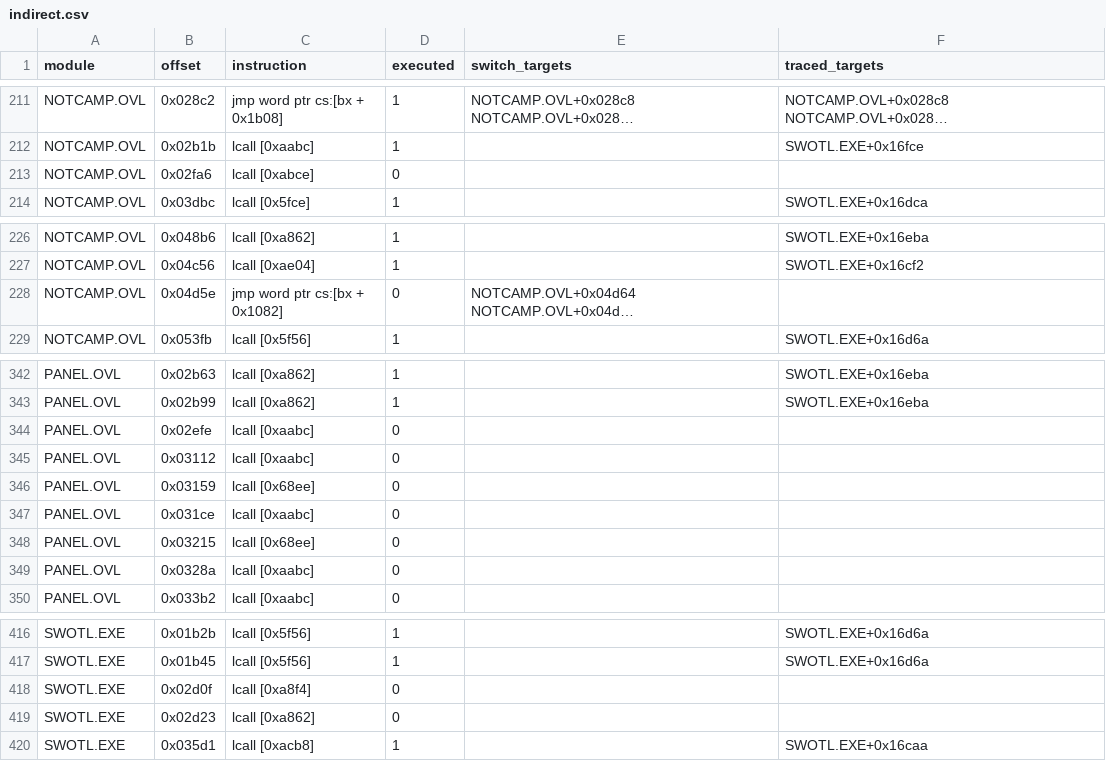
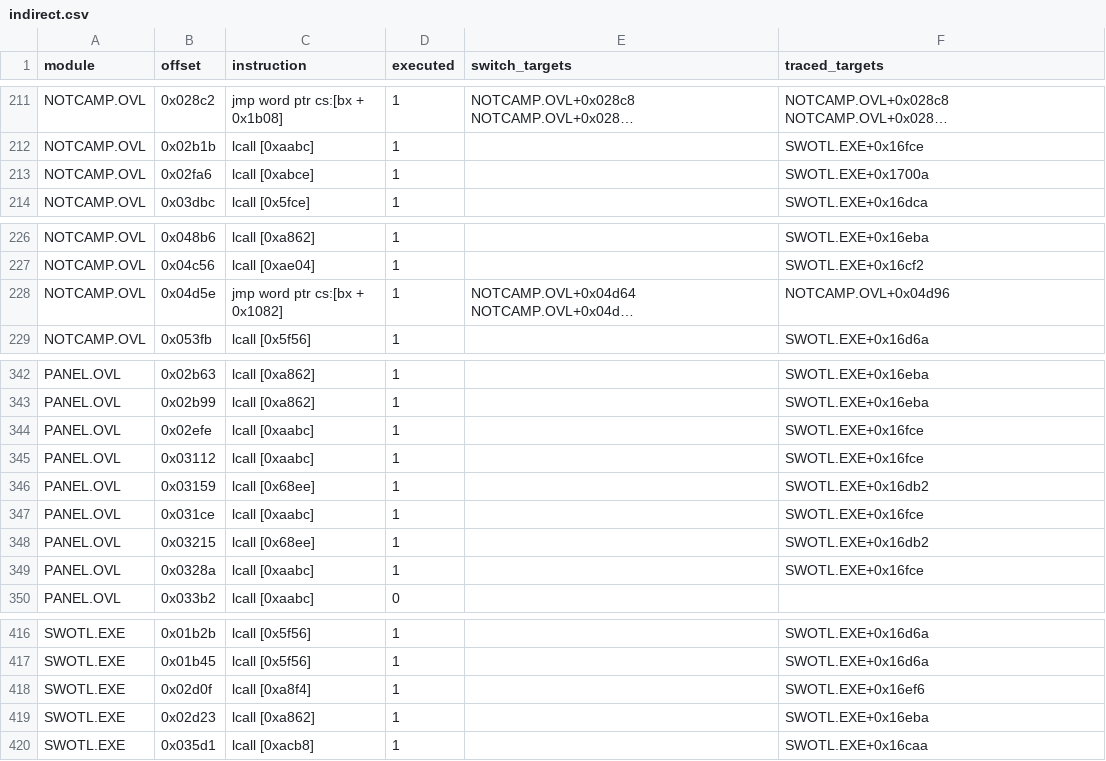
Before and after one commit to Vesuri/swotl, a CSV file: annotations/indirect.csv, drawn as a sheet; only a part is shown, gaps mark what is left out; long unchanged cells end in …; the diff names each change by its address in the sheet, - before the commit and + after, or states it on an @@ line.

Commit message:
Cover six more original scenarios and replay partial REP exactly
Add c79-c84 for change orders, tour briefing, pilot/gunner/wing damage and
the program-disk prompt. Original execution evidence reduces static-only
indirect sites from 29 to 19; document the 13 approved scope exclusions
and keep six VGA sites plus exact EMS release open in item 9b.

Record original REP slices and reproduce their boundaries only in diagnostic
host/Amiga images. Preserve normal generated assembly and interrupt delivery.
Require declared missing inputs and exact replay visits, with controls and
sabotage for slice endpoints, counting and no-REP builds.

Validation: make gates passes. c82 matches 13,018 IRQs, 67,994 services and
26,685 OPL writes; c84 matches all 53,880 services and checked state.

```diff
--- a/annotations/indirect.csv
+++ b/annotations/indirect.csv
-D213 (executed): 0
+D213 (executed): 1
-F213 (traced_targets): (empty)
+F213 (traced_targets): SWOTL.EXE+0x1700a
-D228 (executed): 0
+D228 (executed): 1
-F228 (traced_targets): (empty)
+F228 (traced_targets): NOTCAMP.OVL+0x04d96
-D344:D349 (executed): 0
+D344:D349 (executed): 1
-F344:F345 (traced_targets): (empty)
+F344:F345 (traced_targets): SWOTL.EXE+0x16fce
-F346 (traced_targets): (empty)
+F346 (traced_targets): SWOTL.EXE+0x16db2
-F347 (traced_targets): (empty)
+F347 (traced_targets): SWOTL.EXE+0x16fce
-F348 (traced_targets): (empty)
+F348 (traced_targets): SWOTL.EXE+0x16db2
-F349 (traced_targets): (empty)
+F349 (traced_targets): SWOTL.EXE+0x16fce
-D418:D419 (executed): 0
+D418:D419 (executed): 1
-F418 (traced_targets): (empty)
+F418 (traced_targets): SWOTL.EXE+0x16ef6
-F419 (traced_targets): (empty)
+F419 (traced_targets): SWOTL.EXE+0x16eba
```
Also changed, not shown: 23 other files.
